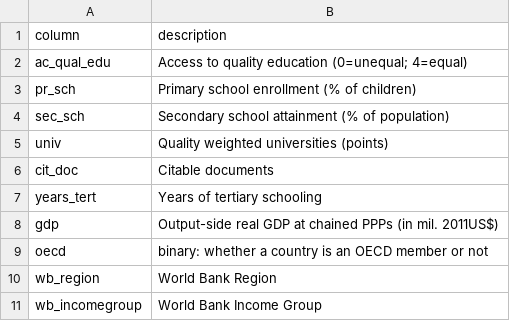
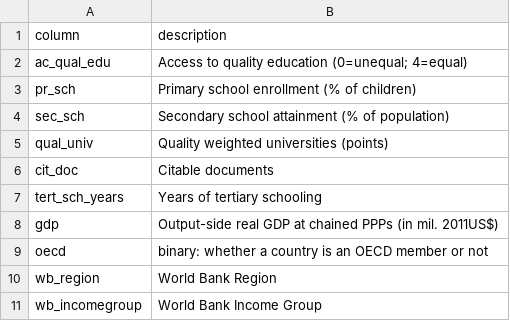
Before and after one commit to yosefmentzer/spi_gdp, a CSV file: spi_gdp_column_description.csv, drawn as a sheet.

Commit message:
Update spi_gdp_column_description.csv

```diff
--- a/spi_gdp_column_description.csv
+++ b/spi_gdp_column_description.csv
@@ -4,5 +4,5 @@ pr_sch,Primary school enrollment (% of children)
 sec_sch,Secondary school attainment (% of population)
-univ,Quality weighted universities (points)
+qual_univ,Quality weighted universities (points)
 cit_doc,Citable documents
-years_tert,Years of tertiary schooling
+tert_sch_years,Years of tertiary schooling
 gdp,Output-side real GDP at chained PPPs (in mil. 2011US$)
```
